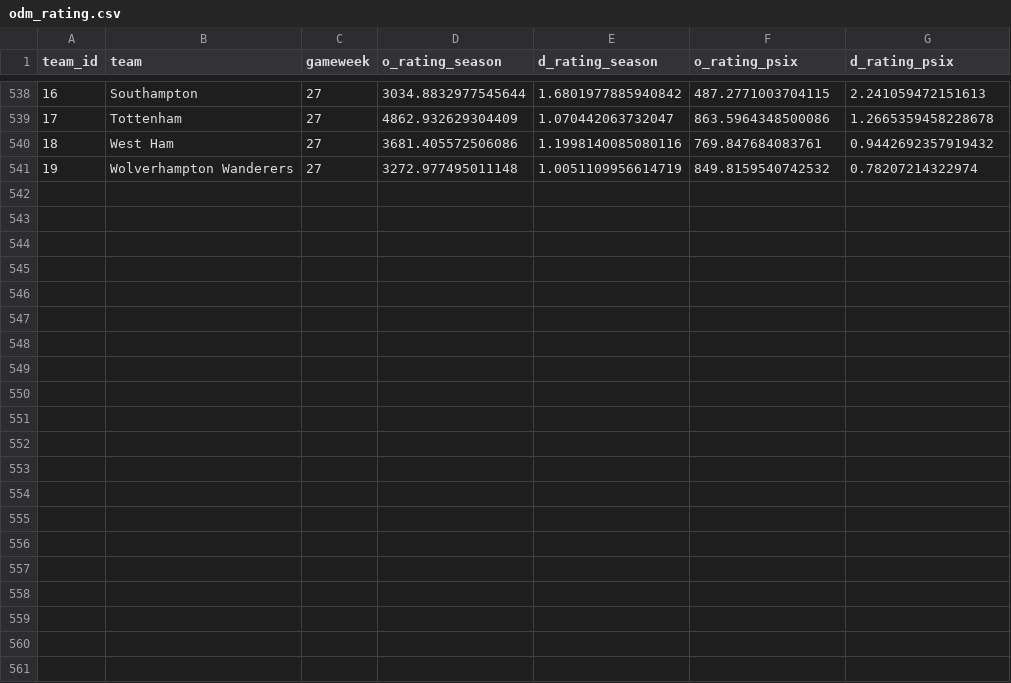
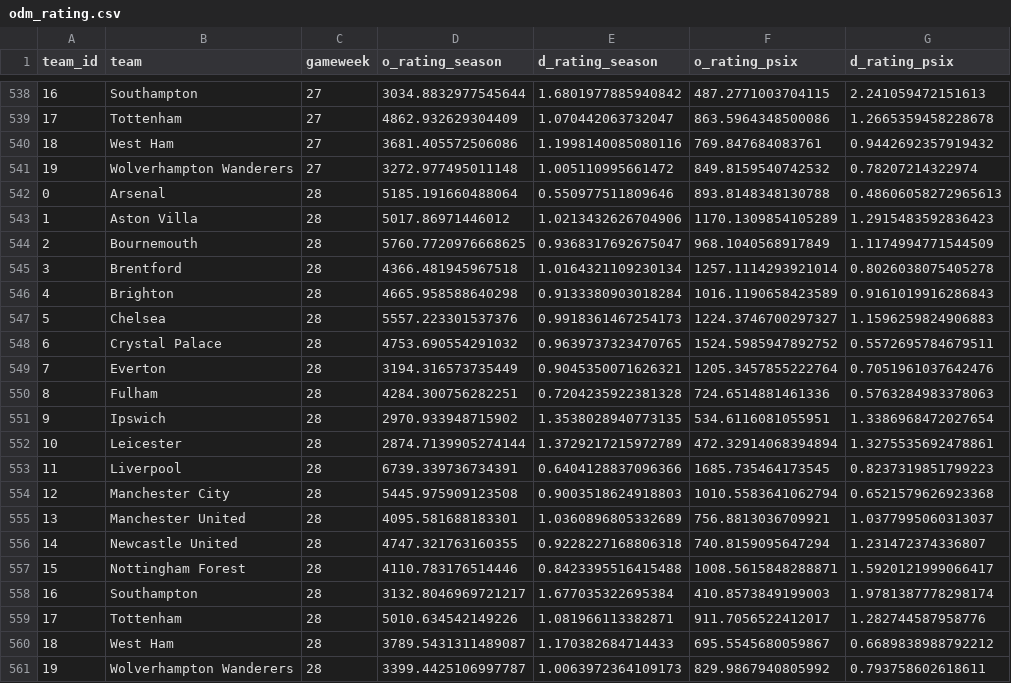
Before and after one commit to njgootee/FPLalytics, a CSV file: data/2024/odm_rating.csv, drawn as a sheet; only a part is shown, gaps mark what is left out; the diff covers the shown part only.

```diff
--- a/data/2024/odm_rating.csv
+++ b/data/2024/odm_rating.csv
@@ -540,2 +540,22 @@ team_id,team,gameweek,o_rating_season,d_rating_season,o_rating_psix,d_rating_psi
 18,West Ham,27,3681.405572506086,1.1998140085080116,769.847684083761,0.9442692357919432
-19,Wolverhampton Wanderers,27,3272.977495011148,1.0051109956614719,849.8159540742532,0.78207214322974
+19,Wolverhampton Wanderers,27,3272.977495011148,1.005110995661472,849.8159540742532,0.78207214322974
+0,Arsenal,28,5185.191660488064,0.550977511809646,893.8148348130788,0.48606058272965613
+1,Aston Villa,28,5017.86971446012,1.0213432626704906,1170.1309854105289,1.2915483592836423
+2,Bournemouth,28,5760.7720976668625,0.9368317692675047,968.1040568917849,1.1174994771544509
+3,Brentford,28,4366.481945967518,1.0164321109230134,1257.1114293921014,0.8026038075405278
+4,Brighton,28,4665.958588640298,0.9133380903018284,1016.1190658423589,0.9161019916286843
+5,Chelsea,28,5557.223301537376,0.9918361467254173,1224.3746700297327,1.1596259824906883
+6,Crystal Palace,28,4753.690554291032,0.9639737323470765,1524.5985947892752,0.5572695784679511
+7,Everton,28,3194.316573735449,0.9045350071626321,1205.3457855222764,0.7051961037642476
+8,Fulham,28,4284.300756282251,0.7204235922381328,724.6514881461336,0.5763284983378063
+9,Ipswich,28,2970.933948715902,1.3538028940773135,534.6116081055951,1.3386968472027654
+10,Leicester,28,2874.7139905274144,1.3729217215972789,472.32914068394894,1.3275535692478861
+11,Liverpool,28,6739.339736734391,0.6404128837096366,1685.735464173545,0.8237319851799223
+12,Manchester City,28,5445.975909123508,0.9003518624918803,1010.5583641062794,0.6521579626923368
+13,Manchester United,28,4095.581688183301,1.0360896805332689,756.8813036709921,1.0377995060313037
+14,Newcastle United,28,4747.321763160355,0.9228227168806318,740.8159095647294,1.231472374336807
+15,Nottingham Forest,28,4110.783176514446,0.8423395516415488,1008.5615848288871,1.5920121999066417
+16,Southampton,28,3132.8046969721217,1.677035322695384,410.8573849199003,1.9781387778298174
+17,Tottenham,28,5010.634542149226,1.081966113382871,911.7056522412017,1.282744587958776
+18,West Ham,28,3789.5431311489087,1.170382684714433,695.5545680059867,0.6689838988792212
+19,Wolverhampton Wanderers,28,3399.4425106997787,1.0063972364109173,829.9867940805992,0.793758602618611
```
Also changed, not shown: 7 edited cells elsewhere in this file, data/2024/fixture_data.csv, data/2024/player_mapping.csv, 4 other files.
